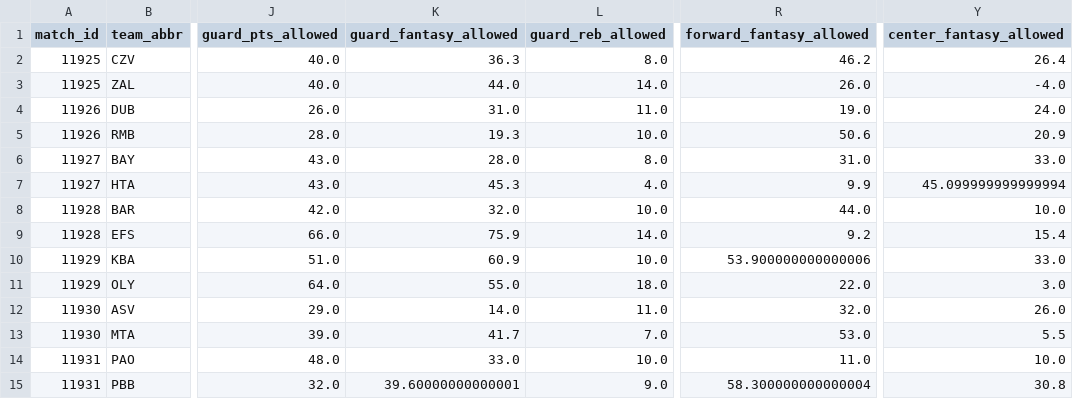
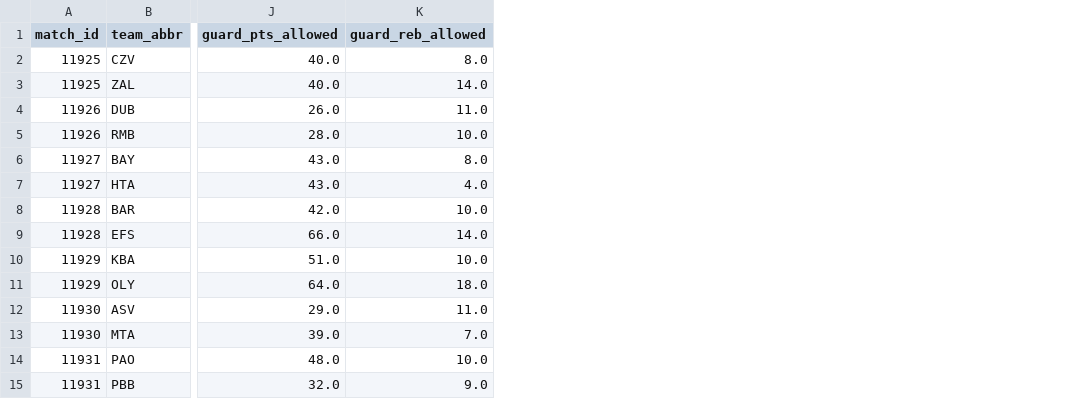
Before and after one commit to stefanczv9/fantasy-edge-iq, a CSV file: euroleague-defense-vs-position-matchlog.csv, drawn as a sheet; only a part is shown, gaps mark what is left out; the diff names each change by its address in the sheet, - before the commit and + after, or states it on an @@ line.

```diff
--- a/euroleague-defense-vs-position-matchlog.csv
+++ b/euroleague-defense-vs-position-matchlog.csv
-column K (guard_fantasy_allowed), rows 2-15: 36.3 | 44.0 | 31.0 | 19.3 | 28.0 | 45.3 | 32.0 | 75.9 | 60.9 | 55.0 | 14.0 | 41.7 | 33.0 | 39.60000000000001
-column R (forward_fantasy_allowed), rows 2-15: 46.2 | 26.0 | 19.0 | 50.6 | 31.0 | 9.9 | 44.0 | 9.2 | 53.900000000000006 | 22.0 | 32.0 | 53.0 | 11.0 | 58.300000000000004
-column Y (center_fantasy_allowed), rows 2-15: 26.4 | -4.0 | 24.0 | 20.9 | 33.0 | 45.099999999999994 | 10.0 | 15.4 | 33.0 | 3.0 | 26.0 | 5.5 | 10.0 | 30.8
```
Also changed, not shown: euroleague-defense-vs-position.csv, 8 other files.
